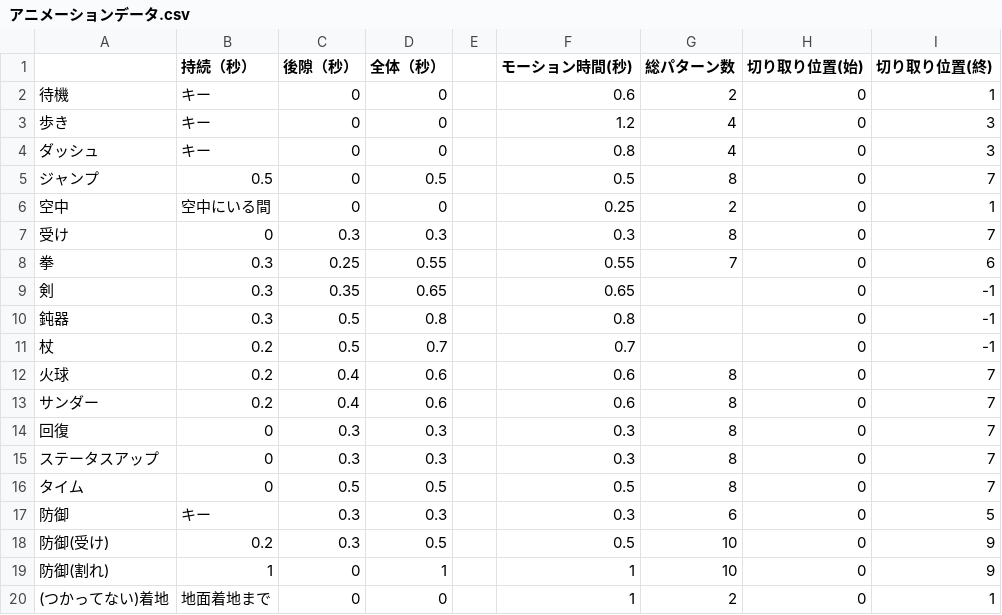
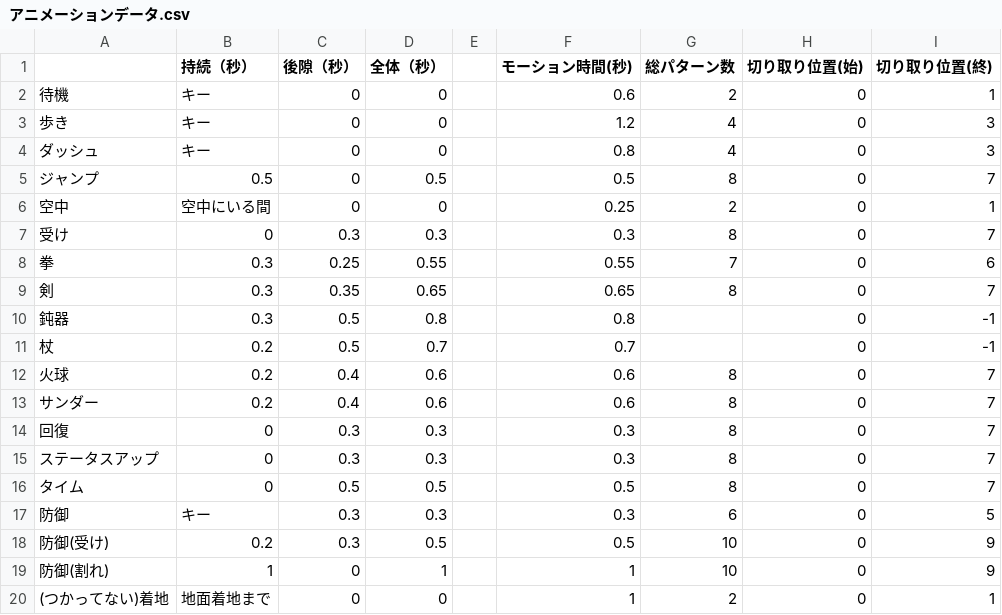
Before and after one commit to OGATIN/ENDPOINT, a CSV file: ENDPOINT/App/ConfigData/アニメーションデータ.csv, drawn as a sheet.

```diff
--- a/ENDPOINT/App/ConfigData/アニメーションデータ.csv
+++ b/ENDPOINT/App/ConfigData/アニメーションデータ.csv
@@ -8,3 +8,3 @@
 拳,0.3,0.25,0.55,,0.55,7,0,6
-剣,0.3,0.35,0.65,,0.65,,0,-1
+剣,0.3,0.35,0.65,,0.65,8,0,7
 鈍器,0.3,0.5,0.8,,0.8,,0,-1
```
Also changed, not shown: 28 other files.
